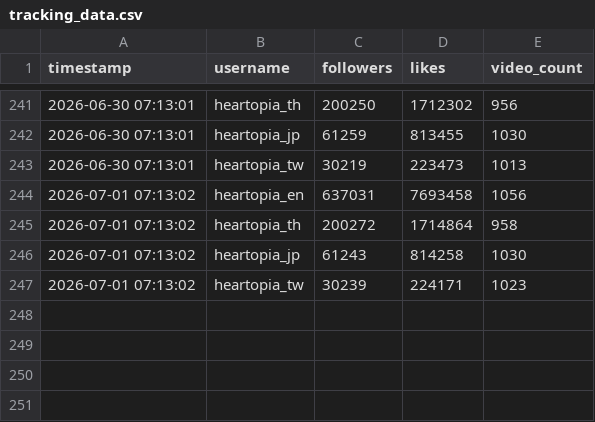
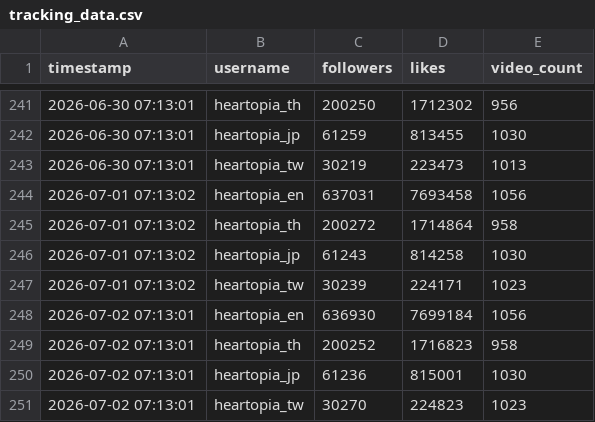
Before and after one commit to as167888/tiktok-scraper, a CSV file: tracking_data.csv, drawn as a sheet; only a part is shown, gaps mark what is left out.

```diff
--- a/tracking_data.csv
+++ b/tracking_data.csv
@@ -247 +247,5 @@
 2026-07-01 07:13:02,heartopia_tw,30239,224171,1023
+2026-07-02 07:13:01,heartopia_en,636930,7699184,1056
+2026-07-02 07:13:01,heartopia_th,200252,1716823,958
+2026-07-02 07:13:01,heartopia_jp,61236,815001,1030
+2026-07-02 07:13:01,heartopia_tw,30270,224823,1023
```
Also changed, not shown: tracking_hashtags.csv, 1 other file.
